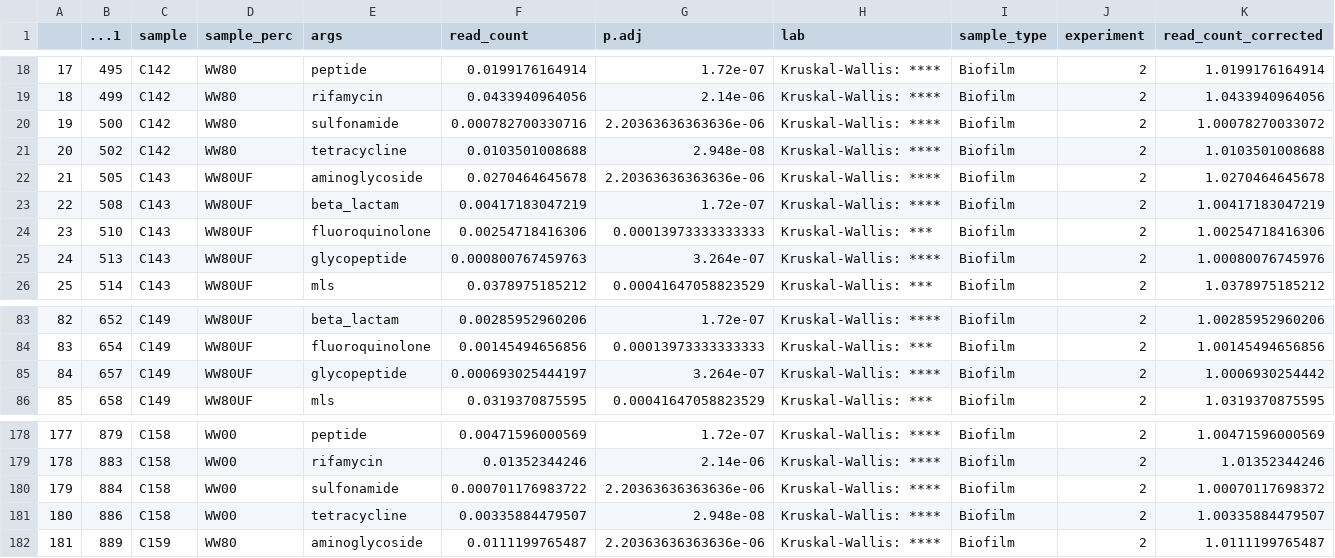
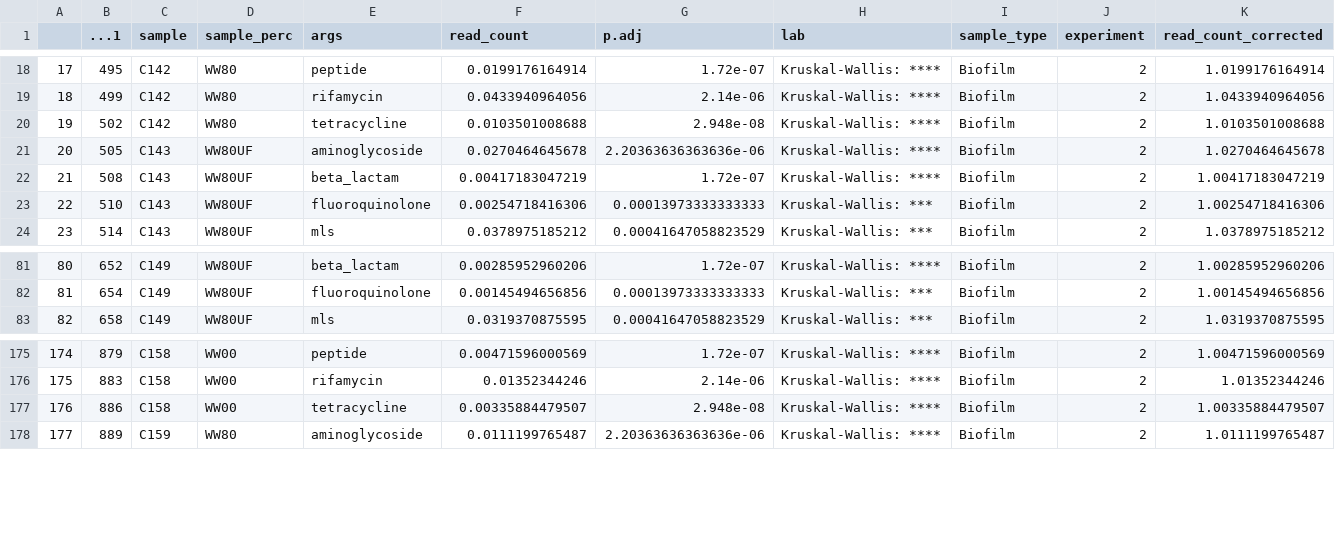
Before and after one commit to MSM-group/AMR-ecoimpact-paper, a CSV file: output/data/20230725_most_sig_deepargs_maintypes_corrected_BH_kruskal_wallis.csv, drawn as a sheet; only a part is shown, gaps mark what is left out; removed rows and columns are numbered as before the commit, all else as after; the diff names each change by its address in the sheet, - before the commit and + after, or states it on an @@ line.

```diff
--- a/output/data/20230725_most_sig_deepargs_maintypes_corrected_BH_kruskal_wallis.csv
+++ b/output/data/20230725_most_sig_deepargs_maintypes_corrected_BH_kruskal_wallis.csv
-row 20: 19 | 500 | C142 | WW80 | sulfonamide | 0.000782700330716 | 2.20363636363636e-06 | Kruskal-Wallis: **** | Biofilm | 2 | 1.00078270033072
@@ column A renumbered from row 20 down @@
-row 25: 24 | 513 | C143 | WW80UF | glycopeptide | 0.000800767459763 | 3.264e-07 | Kruskal-Wallis: **** | Biofilm | 2 | 1.00080076745976
-row 85: 84 | 657 | C149 | WW80UF | glycopeptide | 0.000693025444197 | 3.264e-07 | Kruskal-Wallis: **** | Biofilm | 2 | 1.0006930254442
-row 180: 179 | 884 | C158 | WW00 | sulfonamide | 0.000701176983722 | 2.20363636363636e-06 | Kruskal-Wallis: **** | Biofilm | 2 | 1.00070117698372
```
Also changed, not shown: 5 other files.
